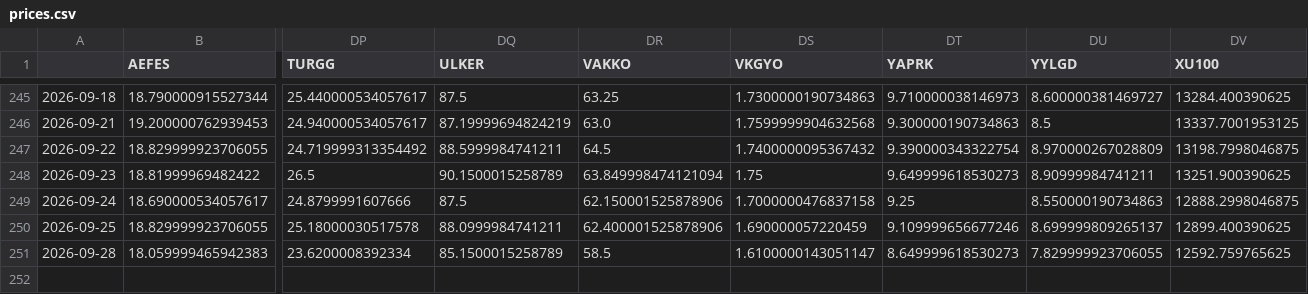
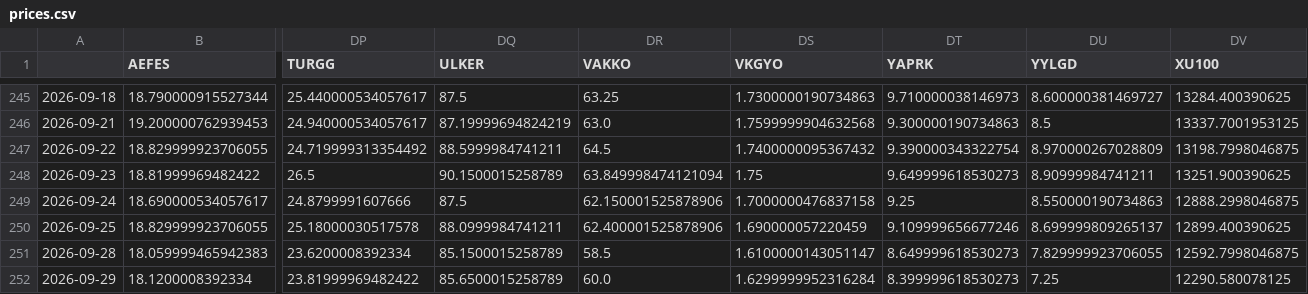
Before and after one commit to zxc28tarik/TOTAL-RASYO-HESAPLAYICI, a CSV file: data/paper_portfolio_v1/prices.csv, drawn as a sheet; only a part is shown, gaps mark what is left out; rows hold the shown columns only; the diff names each change by its address in the sheet, - before the commit and + after, or states it on an @@ line.

```diff
--- a/data/paper_portfolio_v1/prices.csv
+++ b/data/paper_portfolio_v1/prices.csv
-DV251 (XU100): 12592.759765625
+DV251 (XU100): 12592.7998046875
+row 252: 2026-09-29 | 18.1200008392334 | 23.81999969482422 | 85.6500015258789 | 60.0 | 1.6299999952316284 | 8.399999618530273 | 7.25 | 12290.580078125
```
Also changed, not shown: 3 other files.
